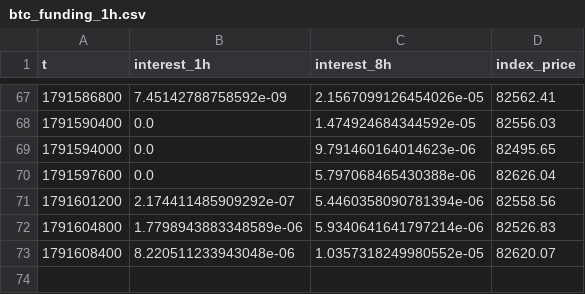
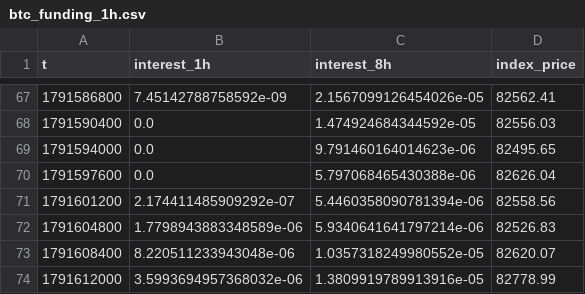
Before and after one commit to richardrank13-spec/atlas-data, a CSV file: data/deribit/btc_funding_1h.csv, drawn as a sheet; only a part is shown, gaps mark what is left out.

Commit message:
data 2026-10-10T06:24Z

```diff
--- a/data/deribit/btc_funding_1h.csv
+++ b/data/deribit/btc_funding_1h.csv
@@ -73 +73,2 @@ t,interest_1h,interest_8h,index_price
 1791608400,8.220511233943048e-06,1.0357318249980552e-05,82620.07
+1791612000,3.5993694957368032e-06,1.3809919789913916e-05,82778.99
```
Also changed, not shown: data/bitstamp/btcusd_1h_2026.csv, data/coinbase/btc-usd_1h_2026.csv, 7 other files.
